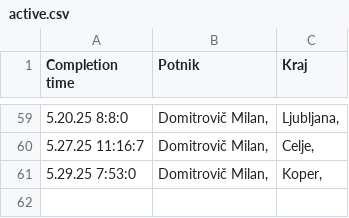
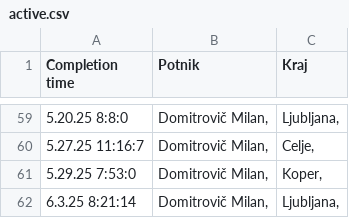
Before and after one commit to SRP-B/dat-za, a CSV file: active.csv, drawn as a sheet; only a part is shown, gaps mark what is left out; the diff names each change by its address in the sheet, - before the commit and + after, or states it on an @@ line.

Commit message:
Appv12

```diff
--- a/active.csv
+++ b/active.csv
+row 62: 6.3.25 8:21:14 | Domitrovič Milan, | Ljubljana,
```
